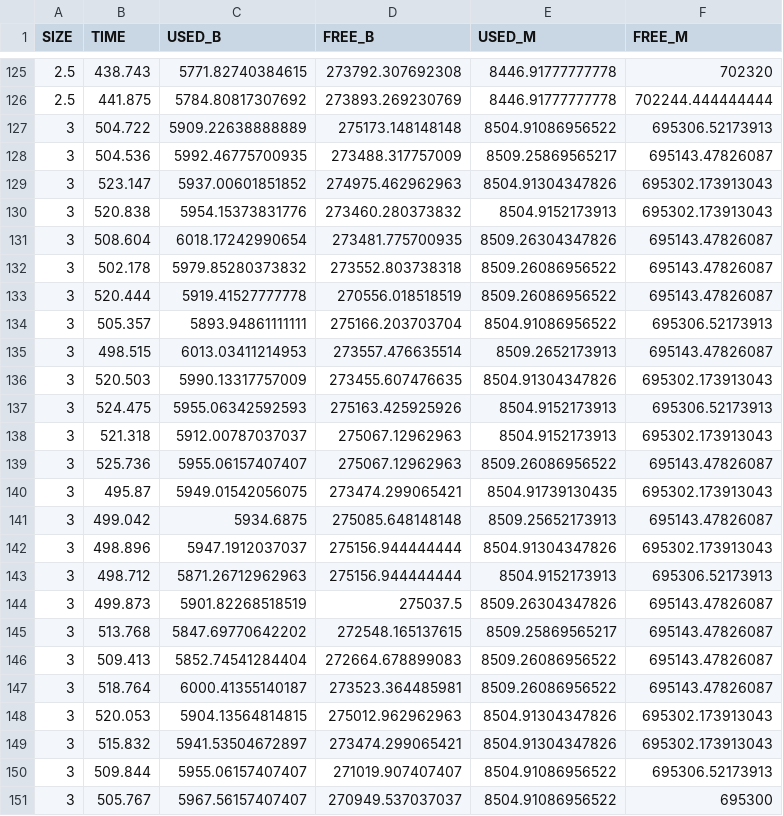
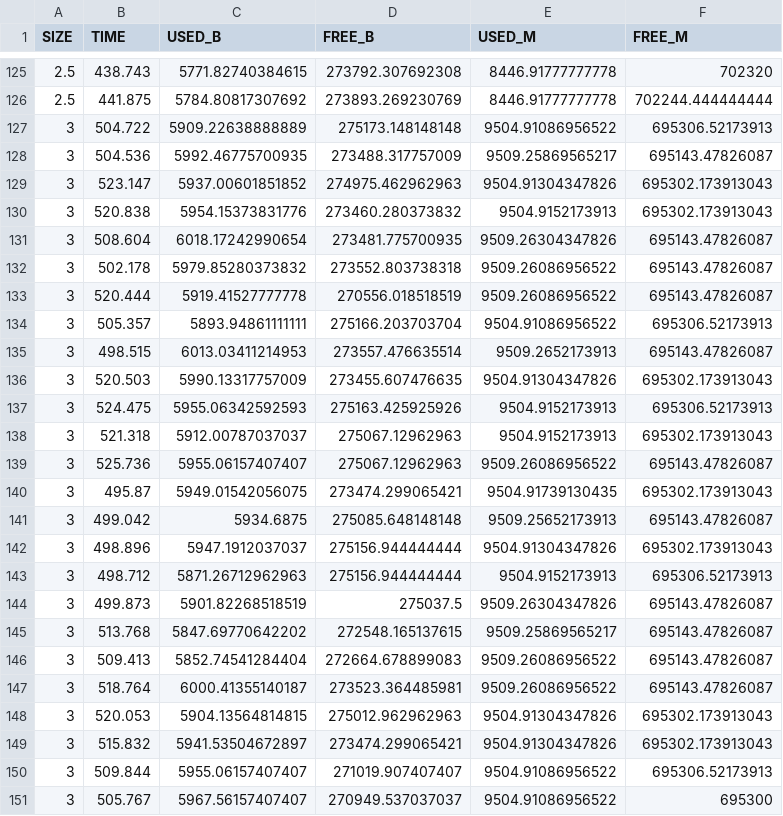
Before and after one commit to Kundjanasith/logs_week4, a CSV file: worker3.csv, drawn as a sheet; only a part is shown, gaps mark what is left out.

```diff
--- a/worker3.csv
+++ b/worker3.csv
@@ -126,26 +126,26 @@
 2.5,441.875,5784.80817307692,273893.269230769,8446.91777777778,702244.444444444
-3,504.722,5909.22638888889,275173.148148148,8504.91086956522,695306.52173913
-3,504.536,5992.46775700935,273488.317757009,8509.25869565217,695143.47826087
-3,523.147,5937.00601851852,274975.462962963,8504.91304347826,695302.173913043
-3,520.838,5954.15373831776,273460.280373832,8504.9152173913,695302.173913043
-3,508.604,6018.17242990654,273481.775700935,8509.26304347826,695143.47826087
-3,502.178,5979.85280373832,273552.803738318,8509.26086956522,695143.47826087
-3,520.444,5919.41527777778,270556.018518519,8509.26086956522,695143.47826087
-3,505.357,5893.94861111111,275166.203703704,8504.91086956522,695306.52173913
-3,498.515,6013.03411214953,273557.476635514,8509.2652173913,695143.47826087
-3,520.503,5990.13317757009,273455.607476635,8504.91304347826,695302.173913043
-3,524.475,5955.06342592593,275163.425925926,8504.9152173913,695306.52173913
-3,521.318,5912.00787037037,275067.12962963,8504.9152173913,695302.173913043
-3,525.736,5955.06157407407,275067.12962963,8509.26086956522,695143.47826087
-3,495.87,5949.01542056075,273474.299065421,8504.91739130435,695302.173913043
-3,499.042,5934.6875,275085.648148148,8509.25652173913,695143.47826087
-3,498.896,5947.1912037037,275156.944444444,8504.91304347826,695302.173913043
-3,498.712,5871.26712962963,275156.944444444,8504.9152173913,695306.52173913
-3,499.873,5901.82268518519,275037.5,8509.26304347826,695143.47826087
-3,513.768,5847.69770642202,272548.165137615,8509.25869565217,695143.47826087
-3,509.413,5852.74541284404,272664.678899083,8509.26086956522,695143.47826087
-3,518.764,6000.41355140187,273523.364485981,8509.26086956522,695143.47826087
-3,520.053,5904.13564814815,275012.962962963,8504.91304347826,695302.173913043
-3,515.832,5941.53504672897,273474.299065421,8504.91304347826,695302.173913043
-3,509.844,5955.06157407407,271019.907407407,8504.91086956522,695306.52173913
-3,505.767,5967.56157407407,270949.537037037,8504.91086956522,695300
+3,504.722,5909.22638888889,275173.148148148,9504.91086956522,695306.52173913
+3,504.536,5992.46775700935,273488.317757009,9509.25869565217,695143.47826087
+3,523.147,5937.00601851852,274975.462962963,9504.91304347826,695302.173913043
+3,520.838,5954.15373831776,273460.280373832,9504.9152173913,695302.173913043
+3,508.604,6018.17242990654,273481.775700935,9509.26304347826,695143.47826087
+3,502.178,5979.85280373832,273552.803738318,9509.26086956522,695143.47826087
+3,520.444,5919.41527777778,270556.018518519,9509.26086956522,695143.47826087
+3,505.357,5893.94861111111,275166.203703704,9504.91086956522,695306.52173913
+3,498.515,6013.03411214953,273557.476635514,9509.2652173913,695143.47826087
+3,520.503,5990.13317757009,273455.607476635,9504.91304347826,695302.173913043
+3,524.475,5955.06342592593,275163.425925926,9504.9152173913,695306.52173913
+3,521.318,5912.00787037037,275067.12962963,9504.9152173913,695302.173913043
+3,525.736,5955.06157407407,275067.12962963,9509.26086956522,695143.47826087
+3,495.87,5949.01542056075,273474.299065421,9504.91739130435,695302.173913043
+3,499.042,5934.6875,275085.648148148,9509.25652173913,695143.47826087
+3,498.896,5947.1912037037,275156.944444444,9504.91304347826,695302.173913043
+3,498.712,5871.26712962963,275156.944444444,9504.9152173913,695306.52173913
+3,499.873,5901.82268518519,275037.5,9509.26304347826,695143.47826087
+3,513.768,5847.69770642202,272548.165137615,9509.25869565217,695143.47826087
+3,509.413,5852.74541284404,272664.678899083,9509.26086956522,695143.47826087
+3,518.764,6000.41355140187,273523.364485981,9509.26086956522,695143.47826087
+3,520.053,5904.13564814815,275012.962962963,9504.91304347826,695302.173913043
+3,515.832,5941.53504672897,273474.299065421,9504.91304347826,695302.173913043
+3,509.844,5955.06157407407,271019.907407407,9504.91086956522,695306.52173913
+3,505.767,5967.56157407407,270949.537037037,9504.91086956522,695300
```
Also changed, not shown: 2 other files.
